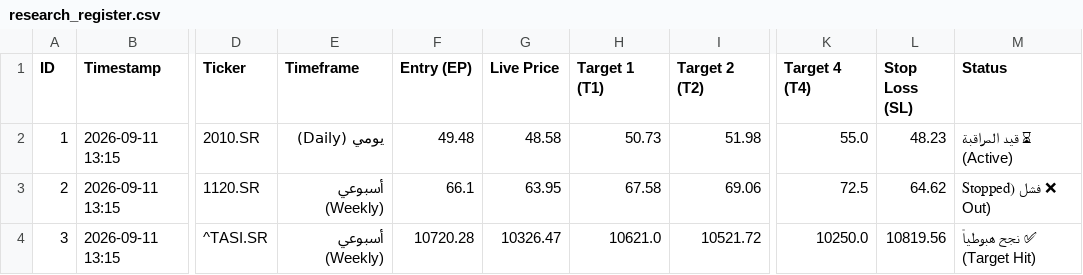
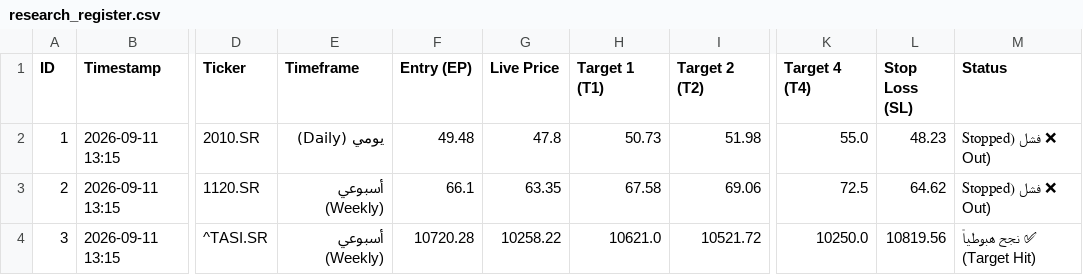
Before and after one commit to sultan2060/Study, a CSV file: research_register.csv, drawn as a sheet; only a part is shown, gaps mark what is left out; the diff names each change by its address in the sheet, - before the commit and + after, or states it on an @@ line.

Commit message:
Automated 24/7 research register synchronization [skip ci]

```diff
--- a/research_register.csv
+++ b/research_register.csv
-G2 (Live Price): 48.58
+G2 (Live Price): 47.8
-M2 (Status): ⏳ قيد المراقبة (Active)
+M2 (Status): ❌ فشل (Stopped Out)
-G3 (Live Price): 63.95
+G3 (Live Price): 63.35
-G4 (Live Price): 10326.47
+G4 (Live Price): 10258.22
```
